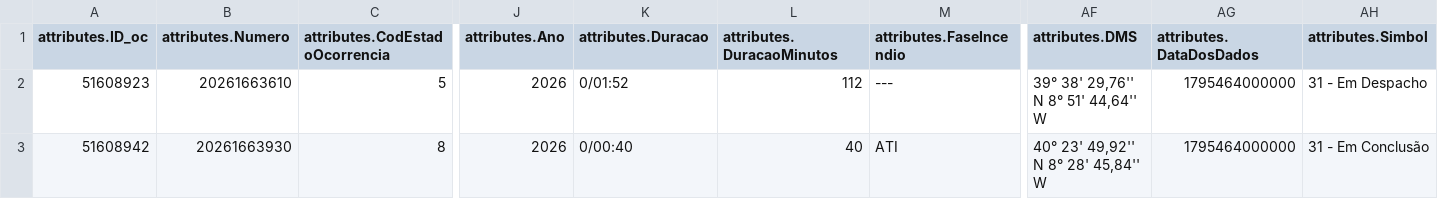
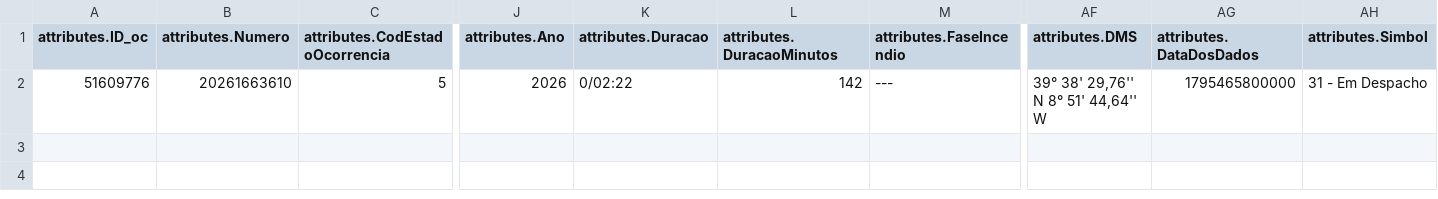
Before and after one commit to CatiaBarros/occurrence-data-collector, a CSV file: Ocorrencias_incendio.csv, drawn as a sheet; only a part is shown, gaps mark what is left out; rows hold the shown columns only; the diff names each change by its address in the sheet, - before the commit and + after, or states it on an @@ line.

```diff
--- a/Ocorrencias_incendio.csv
+++ b/Ocorrencias_incendio.csv
-A2 (attributes.ID_oc): 51608923
+A2 (attributes.ID_oc): 51609776
-K2 (attributes.Duracao): 0/01:52
+K2 (attributes.Duracao): 0/02:22
-L2 (attributes.DuracaoMinutos): 112
+L2 (attributes.DuracaoMinutos): 142
-AG2 (attributes.DataDosDados): 1795464000000
+AG2 (attributes.DataDosDados): 1795465800000
-row 3: 51608942 | 20261663930 | 8 | 2026 | 0/00:40 | 40 | ATI | 40° 23' 49,92'' N 8° 28' 45,84'' W | 1795464000000 | 31 - Em Conclusão
```
Also changed, not shown: Ocorrencias_mau_tempo.csv, dados_prociv_expanded.csv, 1 other file.
